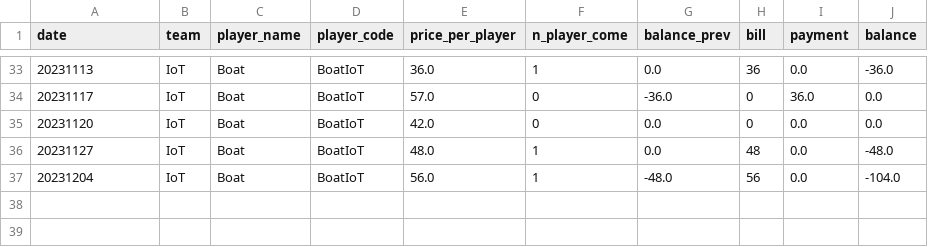
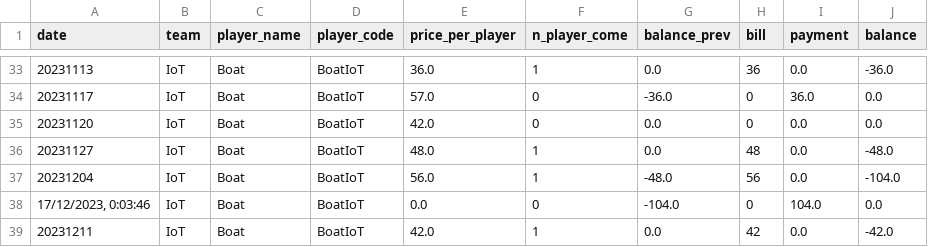
Before and after one commit to BenzSSuk/badminton-payment, a CSV file: account/by_player/IoT/balance_IoT_Boat.csv, drawn as a sheet; only a part is shown, gaps mark what is left out.

```diff
--- a/account/by_player/IoT/balance_IoT_Boat.csv
+++ b/account/by_player/IoT/balance_IoT_Boat.csv
@@ -37 +37,3 @@ date,team,player_name,player_code,price_per_player,n_player_come,balance_prev,bi
 20231204,IoT,Boat,BoatIoT,56.0,1,-48.0,56,0.0,-104.0
+"17/12/2023, 0:03:46",IoT,Boat,BoatIoT,0.0,0,-104.0,0,104.0,0.0
+20231211,IoT,Boat,BoatIoT,42.0,1,0.0,42,0.0,-42.0
```
Also changed, not shown: account/by_player/Dev/balance_Dev_It.csv, account/by_player/IoT/balance_IoT_Book.csv, 18 other files.
